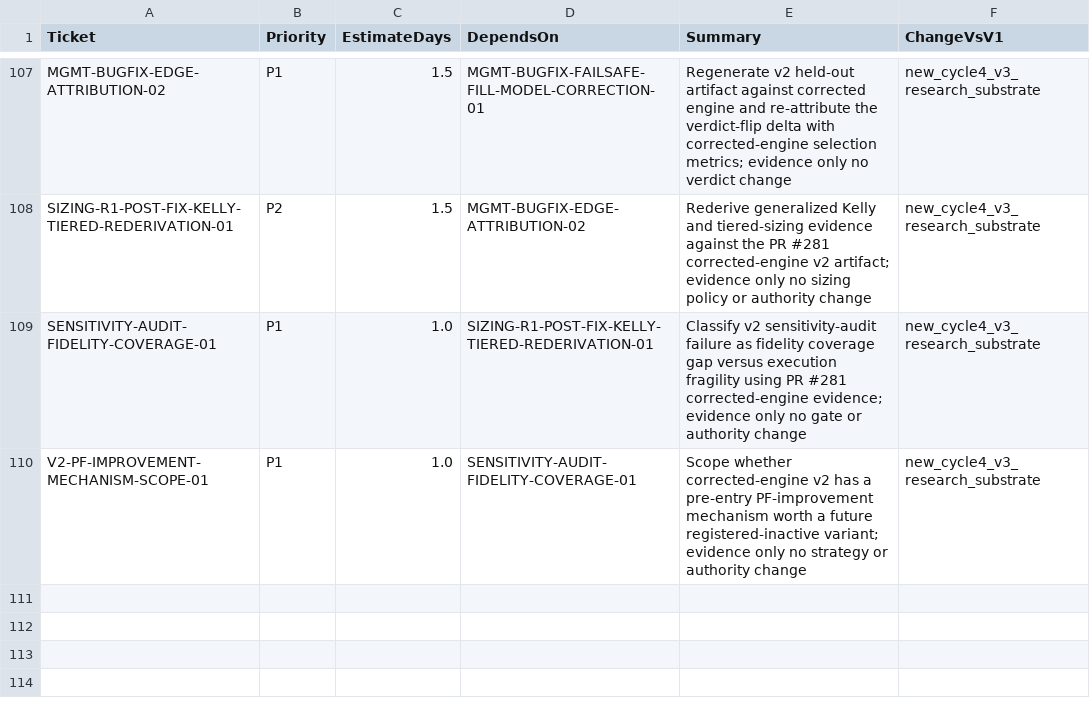
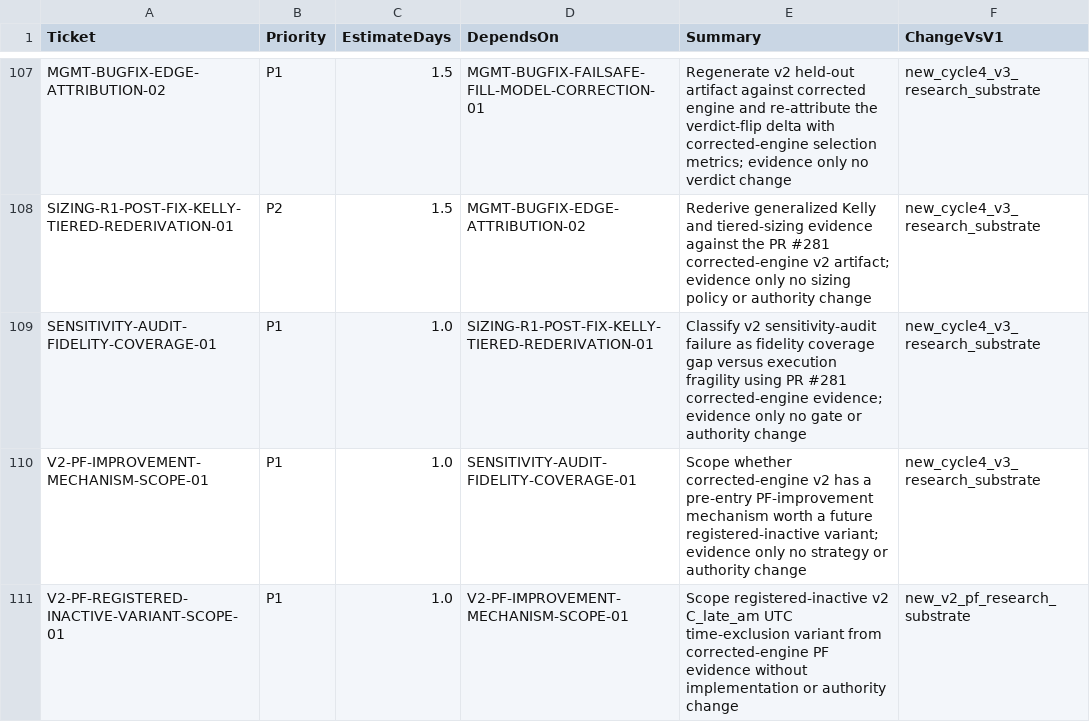
Before and after one commit to neeljaiswal90/Quant-Futures-App, a CSV file: docs/plan/new_app_v1_ticket_backlog_v6.csv, drawn as a sheet; only a part is shown, gaps mark what is left out.

Commit message:
V2-PF-REGISTERED-INACTIVE-VARIANT-SCOPE-01 scope UTC exclusion variant
Scope a future registered-inactive v2 UTC 16-18 exclusion variant from corrected-engine PF evidence.

Docs/backlog only; no strategy, qfa, roster, artifact, paper, broker/live, Phase 6, or ADR authority change.

```diff
--- a/docs/plan/new_app_v1_ticket_backlog_v6.csv
+++ b/docs/plan/new_app_v1_ticket_backlog_v6.csv
@@ -110 +110,2 @@ SENSITIVITY-AUDIT-FIDELITY-COVERAGE-01,P1,1.0,SIZING-R1-POST-FIX-KELLY-TIERED-RE
 V2-PF-IMPROVEMENT-MECHANISM-SCOPE-01,P1,1.0,SENSITIVITY-AUDIT-FIDELITY-COVERAGE-01,Scope whether corrected-engine v2 has a pre-entry PF-improvement mechanism worth a future registered-inactive variant; evidence only no strategy or authority change,new_cycle4_v3_research_substrate
+V2-PF-REGISTERED-INACTIVE-VARIANT-SCOPE-01,P1,1.0,V2-PF-IMPROVEMENT-MECHANISM-SCOPE-01,Scope registered-inactive v2 C_late_am UTC time-exclusion variant from corrected-engine PF evidence without implementation or authority change,new_v2_pf_research_substrate
```
Also changed, not shown: 1 other file.
